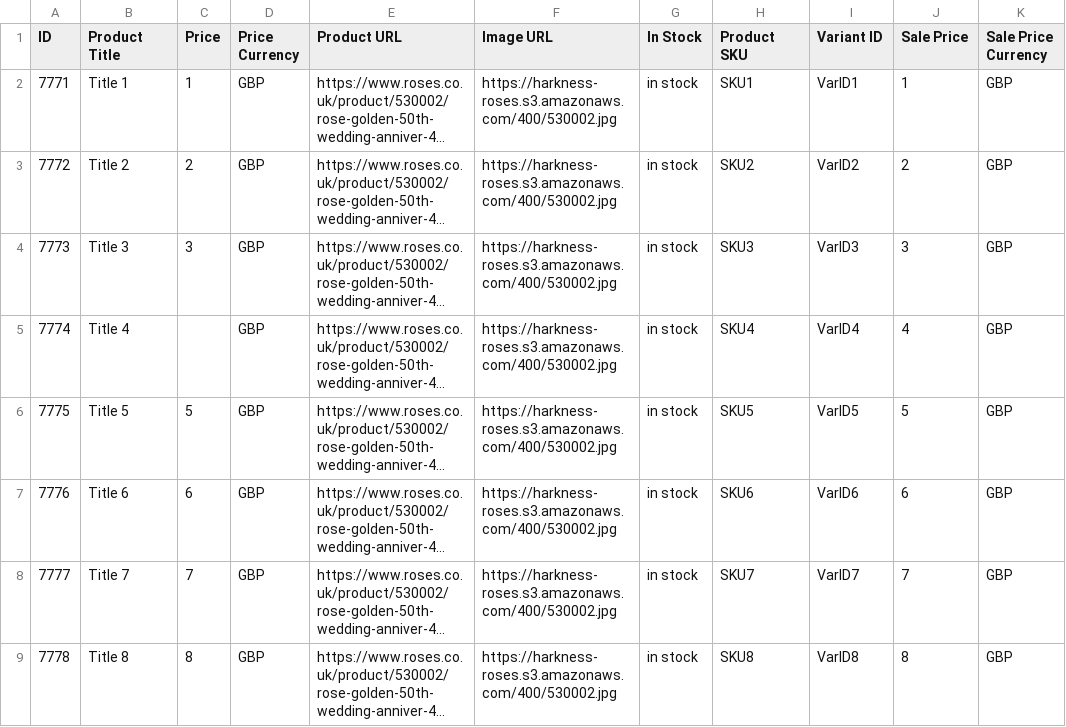
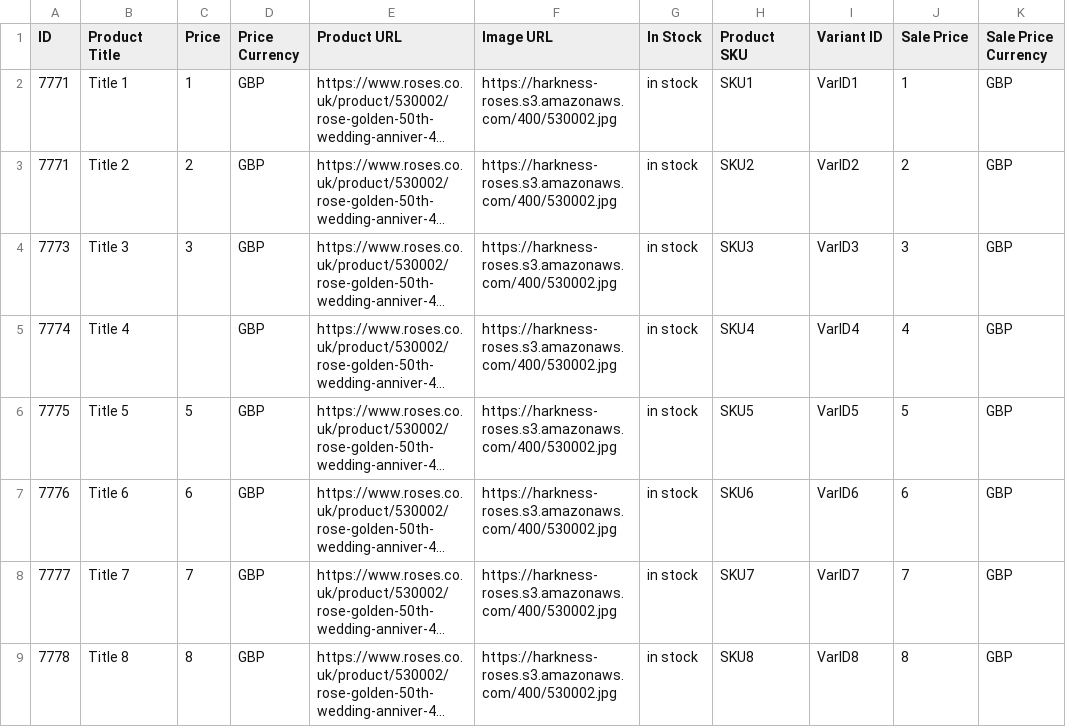
Before and after one commit to shaheem1414/ProdLoadTest, a CSV file: Example_CSV.csv, drawn as a sheet; only a part is shown; long unchanged cells end in …; the diff names each change by its address in the sheet, - before the commit and + after, or states it on an @@ line.

Commit message:
Example Comment

```diff
--- a/Example_CSV.csv
+++ b/Example_CSV.csv
-A3 (ID): 7772
+A3 (ID): 7771
```
